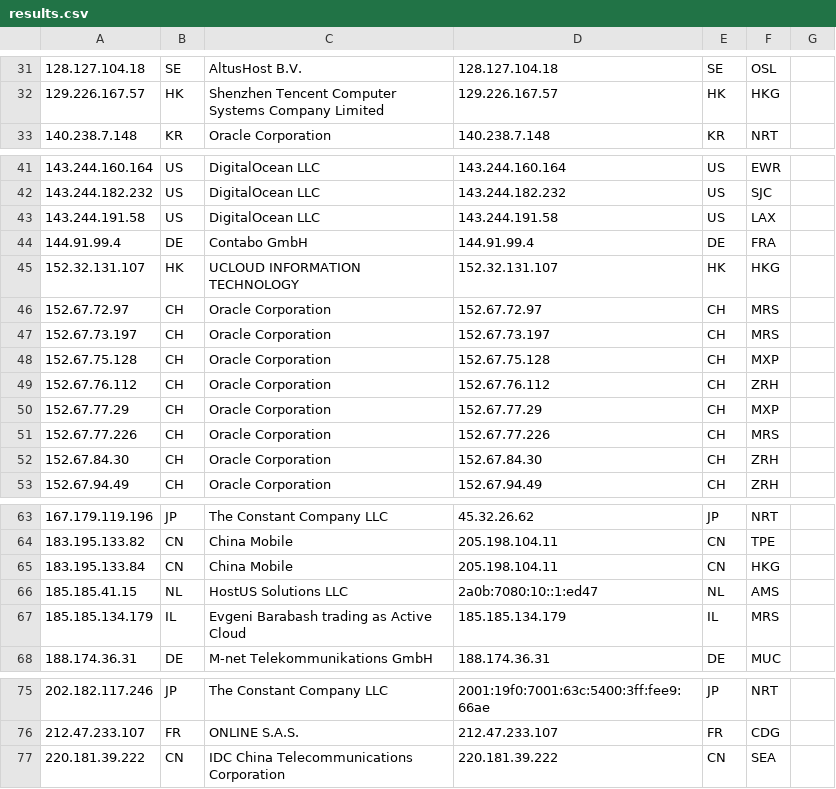
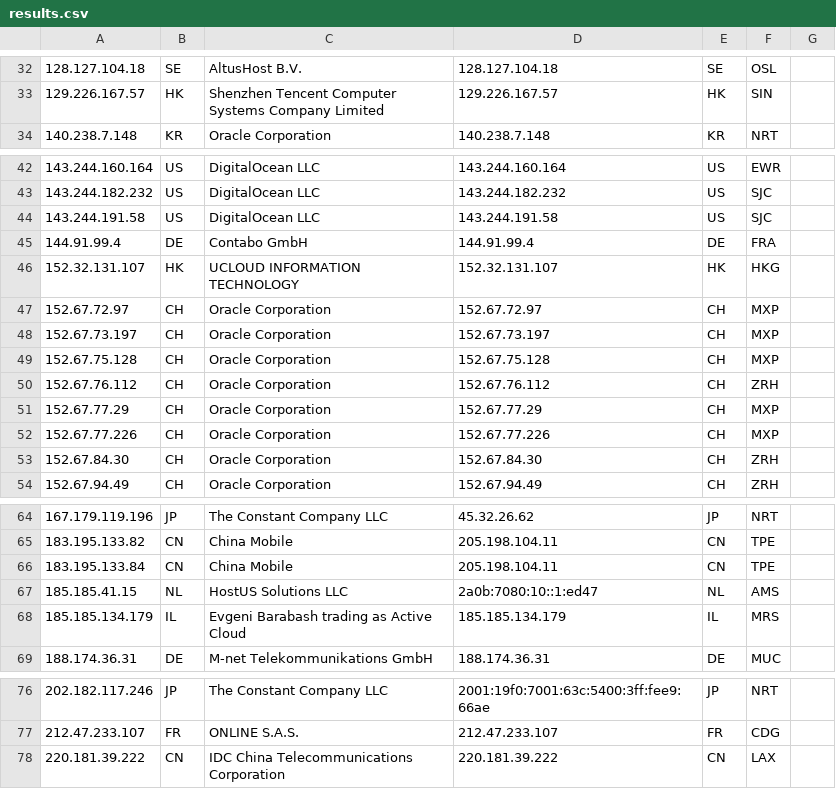
Before and after one commit to tr1s7an/Unofficial-Cloudflare-nodes, a CSV file: results.csv, drawn as a sheet; only a part is shown, gaps mark what is left out; addresses are those after the commit; the diff covers the shown part only; the diff names each change by its address in the sheet, - before the commit and + after, or states it on an @@ line.

```diff
--- a/results.csv
+++ b/results.csv
-F33: HKG
+F33: SIN
-F44: LAX
+F44: SJC
-F47:F48: MRS
+F47:F48: MXP
-F52: MRS
+F52: MXP
-F66: HKG
+F66: TPE
-F78: SEA
+F78: LAX
```
Also changed, not shown: 2 added rows, 1 removed row and 13 edited cells elsewhere in this file.
